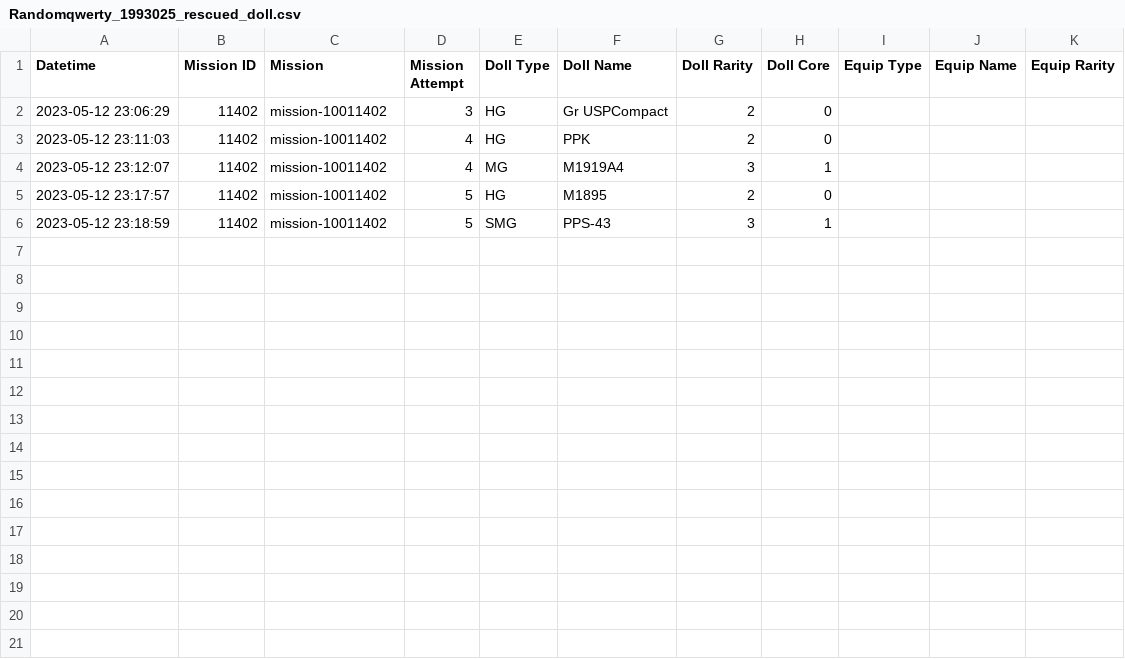
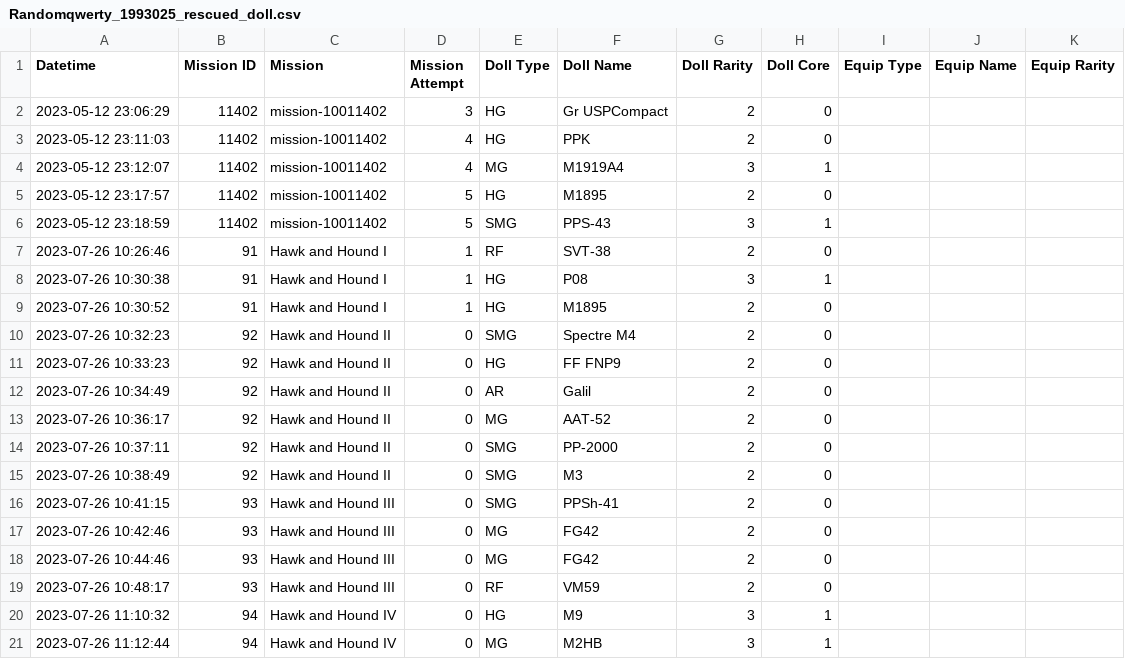
Before and after one commit to randomqwerty/randomqwerty_gfl, a CSV file: Randomqwerty_1993025_rescued_doll.csv, drawn as a sheet.

```diff
--- a/Randomqwerty_1993025_rescued_doll.csv
+++ b/Randomqwerty_1993025_rescued_doll.csv
@@ -6 +6,16 @@
 2023-05-12 23:18:59,11402,mission-10011402,5,SMG,PPS-43,3,1,,,
+2023-07-26 10:26:46,91,Hawk and Hound I,1,RF,SVT-38,2,0,,,
+2023-07-26 10:30:38,91,Hawk and Hound I,1,HG,P08,3,1,,,
+2023-07-26 10:30:52,91,Hawk and Hound I,1,HG,M1895,2,0,,,
+2023-07-26 10:32:23,92,Hawk and Hound II,0,SMG,Spectre M4,2,0,,,
+2023-07-26 10:33:23,92,Hawk and Hound II,0,HG,FF FNP9,2,0,,,
+2023-07-26 10:34:49,92,Hawk and Hound II,0,AR,Galil,2,0,,,
+2023-07-26 10:36:17,92,Hawk and Hound II,0,MG,AAT-52,2,0,,,
+2023-07-26 10:37:11,92,Hawk and Hound II,0,SMG,PP-2000,2,0,,,
+2023-07-26 10:38:49,92,Hawk and Hound II,0,SMG,M3,2,0,,,
+2023-07-26 10:41:15,93,Hawk and Hound III,0,SMG,PPSh-41,2,0,,,
+2023-07-26 10:42:46,93,Hawk and Hound III,0,MG,FG42,2,0,,,
+2023-07-26 10:44:46,93,Hawk and Hound III,0,MG,FG42,2,0,,,
+2023-07-26 10:48:17,93,Hawk and Hound III,0,RF,VM59,2,0,,,
+2023-07-26 11:10:32,94,Hawk and Hound IV,0,HG,M9,3,1,,,
+2023-07-26 11:12:44,94,Hawk and Hound IV,0,MG,M2HB,3,1,,,
```
Also changed, not shown: Randomqwerty_1993025_coalition_info.csv, Randomqwerty_1993025_doll_info.csv, 15 other files.
